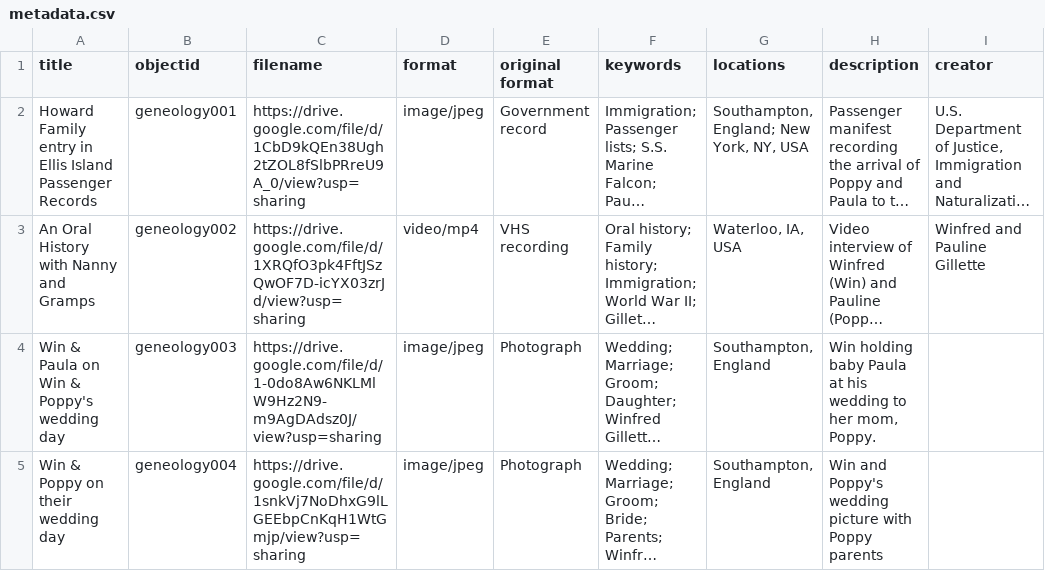
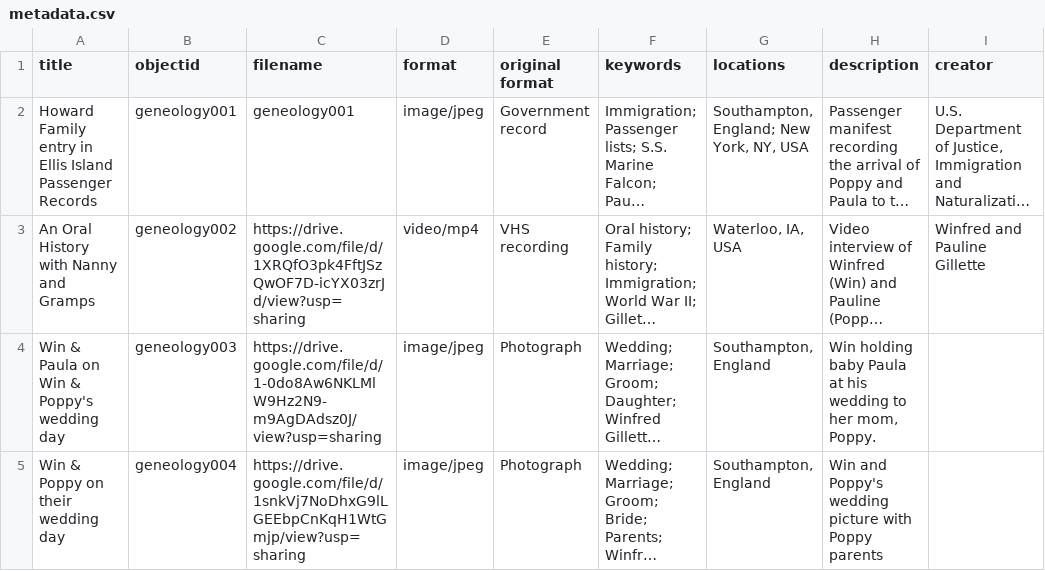
Before and after one commit to Bernholtz/mygenealogy, a CSV file: _data/metadata.csv, drawn as a sheet; only a part is shown; long unchanged cells end in …; the diff names each change by its address in the sheet, - before the commit and + after, or states it on an @@ line.

Commit message:
001 change

```diff
--- a/_data/metadata.csv
+++ b/_data/metadata.csv
-C2 (filename): https://drive.google.com/file/d/1CbD9kQEn38Ugh2tZOL8fSlbPRreU9A_0/view?usp=sharing
+C2 (filename): geneology001
```
